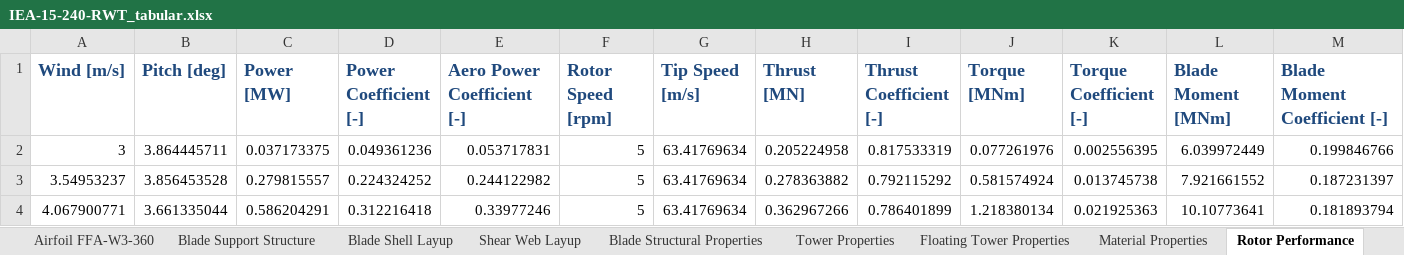
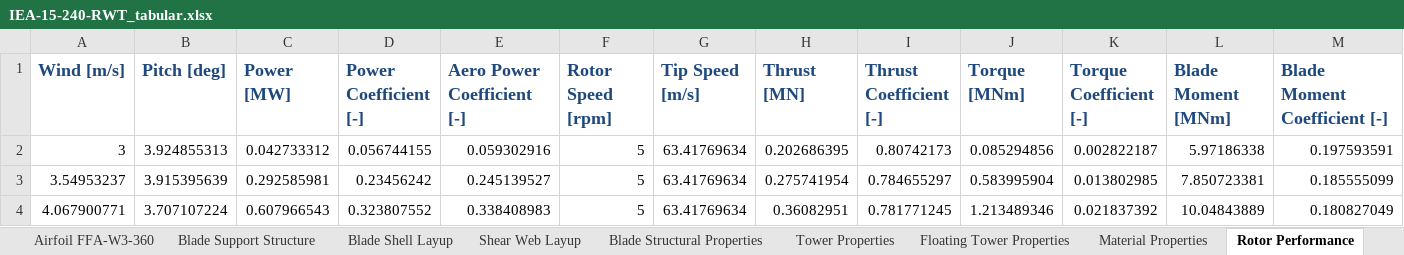
Before and after one commit to IEAWindTask37/IEA-15-240-RWT, an Excel workbook: Documentation/IEA-15-240-RWT_tabular.xlsx, sheet Rotor Performance, drawn as a sheet; only a part is shown; values as stored, in another font and other column widths than the file's, no borders; the diff covers the shown part only; the diff names each change by its address in the sheet, - before the commit and + after, or states it on an @@ line.

```diff
--- a/Documentation/IEA-15-240-RWT_tabular.xlsx (sheet Rotor Performance)
+++ b/Documentation/IEA-15-240-RWT_tabular.xlsx (sheet Rotor Performance)
-B2 (Pitch [deg]): 3.864445711
+B2 (Pitch [deg]): 3.924855313
-C2 (Power [MW]): 0.037173375
+C2 (Power [MW]): 0.042733312
-D2 (Power Coefficient [-]): 0.049361236
+D2 (Power Coefficient [-]): 0.056744155
-E2 (Aero Power Coefficient [-]): 0.053717831
+E2 (Aero Power Coefficient [-]): 0.059302916
-H2 (Thrust [MN]): 0.205224958
+H2 (Thrust [MN]): 0.202686395
-I2 (Thrust Coefficient [-]): 0.817533319
+I2 (Thrust Coefficient [-]): 0.80742173
-J2 (Torque [MNm]): 0.077261976
+J2 (Torque [MNm]): 0.085294856
-K2 (Torque Coefficient [-]): 0.002556395
+K2 (Torque Coefficient [-]): 0.002822187
-L2 (Blade Moment [MNm]): 6.039972449
+L2 (Blade Moment [MNm]): 5.97186338
-M2 (Blade Moment Coefficient [-]): 0.199846766
+M2 (Blade Moment Coefficient [-]): 0.197593591
-B3 (Pitch [deg]): 3.856453528
+B3 (Pitch [deg]): 3.915395639
-C3 (Power [MW]): 0.279815557
+C3 (Power [MW]): 0.292585981
-D3 (Power Coefficient [-]): 0.224324252
+D3 (Power Coefficient [-]): 0.23456242
-E3 (Aero Power Coefficient [-]): 0.244122982
+E3 (Aero Power Coefficient [-]): 0.245139527
-H3 (Thrust [MN]): 0.278363882
+H3 (Thrust [MN]): 0.275741954
-I3 (Thrust Coefficient [-]): 0.792115292
+I3 (Thrust Coefficient [-]): 0.784655297
-J3 (Torque [MNm]): 0.581574924
+J3 (Torque [MNm]): 0.583995904
-K3 (Torque Coefficient [-]): 0.013745738
+K3 (Torque Coefficient [-]): 0.013802985
-L3 (Blade Moment [MNm]): 7.921661552
+L3 (Blade Moment [MNm]): 7.850723381
-M3 (Blade Moment Coefficient [-]): 0.187231397
+M3 (Blade Moment Coefficient [-]): 0.185555099
-B4 (Pitch [deg]): 3.661335044
+B4 (Pitch [deg]): 3.707107224
-C4 (Power [MW]): 0.586204291
+C4 (Power [MW]): 0.607966543
-D4 (Power Coefficient [-]): 0.312216418
+D4 (Power Coefficient [-]): 0.323807552
-E4 (Aero Power Coefficient [-]): 0.33977246
+E4 (Aero Power Coefficient [-]): 0.338408983
-H4 (Thrust [MN]): 0.362967266
+H4 (Thrust [MN]): 0.36082951
-I4 (Thrust Coefficient [-]): 0.786401899
+I4 (Thrust Coefficient [-]): 0.781771245
-J4 (Torque [MNm]): 1.218380134
+J4 (Torque [MNm]): 1.213489346
-K4 (Torque Coefficient [-]): 0.021925363
+K4 (Torque Coefficient [-]): 0.021837392
-L4 (Blade Moment [MNm]): 10.10773641
+L4 (Blade Moment [MNm]): 10.04843889
-M4 (Blade Moment Coefficient [-]): 0.181893794
+M4 (Blade Moment Coefficient [-]): 0.180827049
```
Also changed, not shown: 1 added row, 1 removed row and 519 edited cells elsewhere in this sheet, sheet Blade Support Structure, sheet Blade Shell Layup, sheet Nacelle Mass Properties, sheet Blade Structural Properties, sheet Shear Web Layup, sheet Tower Properties, 3 more sheets, 2 other files.
